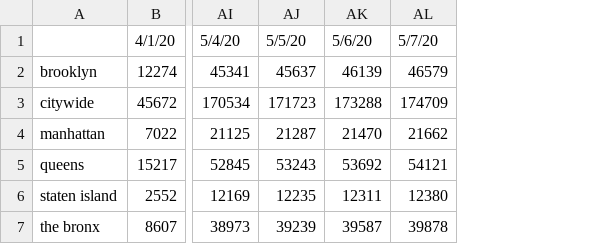
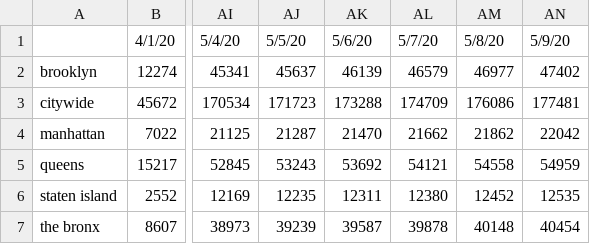
Before and after one commit to Big-Bio/COVID19-Public-Data, a CSV file: processed_data/cases/US/nyc-borough_cases.csv, drawn as a sheet; only a part is shown, gaps mark what is left out; the diff names each change by its address in the sheet, - before the commit and + after, or states it on an @@ line.

Commit message:
data: update boro data for May 8/9, 2020

```diff
--- a/processed_data/cases/US/nyc-borough_cases.csv
+++ b/processed_data/cases/US/nyc-borough_cases.csv
+column AM, rows 1-7: 5/8/20 | 46977 | 176086 | 21862 | 54558 | 12452 | 40148
+column AN, rows 1-7: 5/9/20 | 47402 | 177481 | 22042 | 54959 | 12535 | 40454
```
Also changed, not shown: 2 other files.
